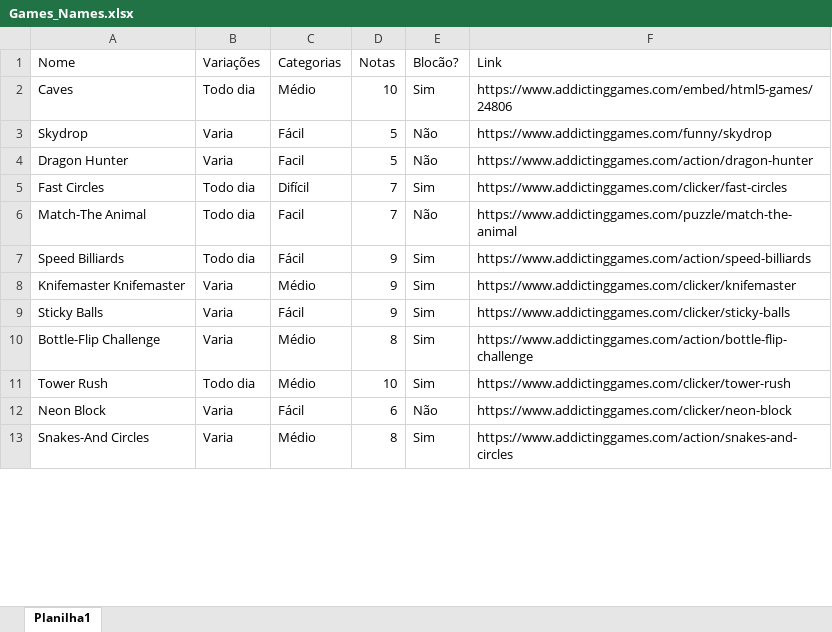
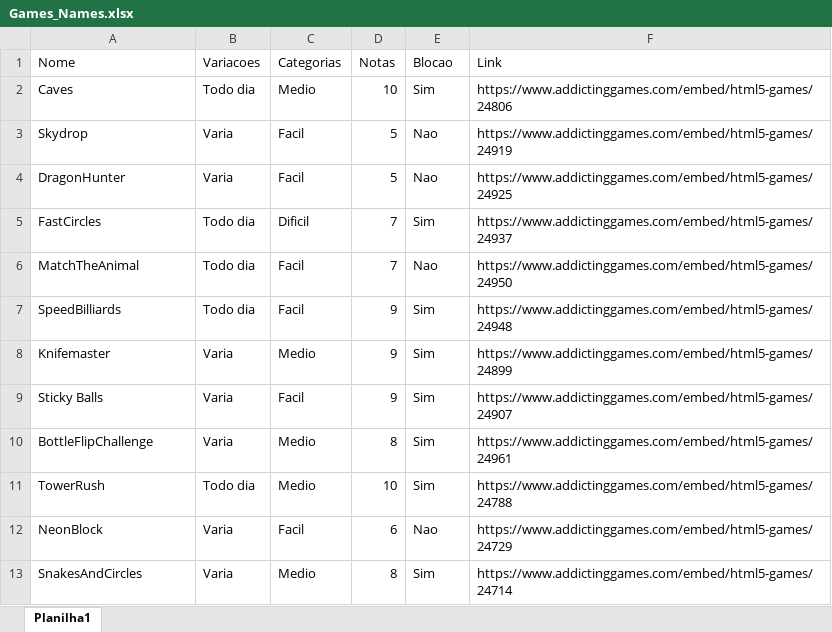
Before and after one commit to RaideNnigth/PlayStoreProject, an Excel workbook: Info/Games_Names.xlsx, sheet Planilha1, drawn as a sheet; only a part is shown; values as stored, in another font and other column widths than the file's, no cell formats; the diff covers the shown part only; the diff names each change by its address in the sheet, - before the commit and + after, or states it on an @@ line.

```diff
--- a/Info/Games_Names.xlsx (sheet Planilha1)
+++ b/Info/Games_Names.xlsx (sheet Planilha1)
-B1: Variações
+B1: Variacoes
-E1: Blocão?
+E1: Blocao
-C2 (Categorias): Médio
+C2 (Categorias): Medio
-C3 (Categorias): Fácil
+C3 (Categorias): Facil
-E3:E4 (Blocao): Não
+E3:E4 (Blocao): Nao
-F3 (Link): https://www.addictinggames.com/funny/skydrop
+F3 (Link): https://www.addictinggames.com/embed/html5-games/24919
-A4 (Nome): Dragon Hunter
+A4 (Nome): DragonHunter
-F4 (Link): https://www.addictinggames.com/action/dragon-hunter
+F4 (Link): https://www.addictinggames.com/embed/html5-games/24925
-A5 (Nome): Fast Circles
+A5 (Nome): FastCircles
-C5 (Categorias): Difícil
+C5 (Categorias): Dificil
-F5 (Link): https://www.addictinggames.com/clicker/fast-circles
+F5 (Link): https://www.addictinggames.com/embed/html5-games/24937
-A6 (Nome): Match-The Animal
+A6 (Nome): MatchTheAnimal
-E6 (Blocao): Não
+E6 (Blocao): Nao
-F6 (Link): https://www.addictinggames.com/puzzle/match-the-animal
+F6 (Link): https://www.addictinggames.com/embed/html5-games/24950
-A7 (Nome): Speed Billiards
+A7 (Nome): SpeedBilliards
-C7 (Categorias): Fácil
+C7 (Categorias): Facil
-F7 (Link): https://www.addictinggames.com/action/speed-billiards
+F7 (Link): https://www.addictinggames.com/embed/html5-games/24948
-A8 (Nome): Knifemaster Knifemaster
+A8 (Nome): Knifemaster
-C8 (Categorias): Médio
+C8 (Categorias): Medio
-F8 (Link): https://www.addictinggames.com/clicker/knifemaster
+F8 (Link): https://www.addictinggames.com/embed/html5-games/24899
-C9 (Categorias): Fácil
+C9 (Categorias): Facil
-F9 (Link): https://www.addictinggames.com/clicker/sticky-balls
+F9 (Link): https://www.addictinggames.com/embed/html5-games/24907
-A10 (Nome): Bottle-Flip Challenge
+A10 (Nome): BottleFlipChallenge
-C10:C11 (Categorias): Médio
+C10:C11 (Categorias): Medio
-F10 (Link): https://www.addictinggames.com/action/bottle-flip-challenge
+F10 (Link): https://www.addictinggames.com/embed/html5-games/24961
-A11 (Nome): Tower Rush
+A11 (Nome): TowerRush
-F11 (Link): https://www.addictinggames.com/clicker/tower-rush
+F11 (Link): https://www.addictinggames.com/embed/html5-games/24788
-A12 (Nome): Neon Block
+A12 (Nome): NeonBlock
-C12 (Categorias): Fácil
+C12 (Categorias): Facil
-E12 (Blocao): Não
+E12 (Blocao): Nao
-F12 (Link): https://www.addictinggames.com/clicker/neon-block
+F12 (Link): https://www.addictinggames.com/embed/html5-games/24729
-A13 (Nome): Snakes-And Circles
+A13 (Nome): SnakesAndCircles
-C13 (Categorias): Médio
+C13 (Categorias): Medio
-F13 (Link): https://www.addictinggames.com/action/snakes-and-circles
+F13 (Link): https://www.addictinggames.com/embed/html5-games/24714
```
Also changed, not shown: 1 removed row and 85 edited cells elsewhere in this sheet, cell formats, 1 other file.
